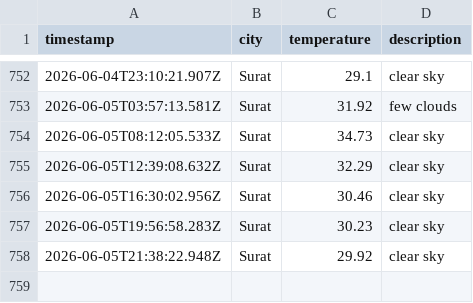
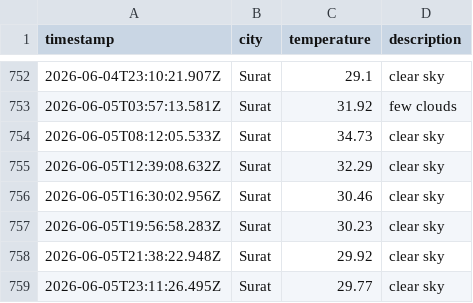
Before and after one commit to rumanakadri/weatherAppJS, a CSV file: data/weather_log.csv, drawn as a sheet; only a part is shown, gaps mark what is left out; the diff names each change by its address in the sheet, - before the commit and + after, or states it on an @@ line.

```diff
--- a/data/weather_log.csv
+++ b/data/weather_log.csv
+row 759: 2026-06-05T23:11:26.495Z | Surat | 29.77 | clear sky
```
Also changed, not shown: 1 other file.
